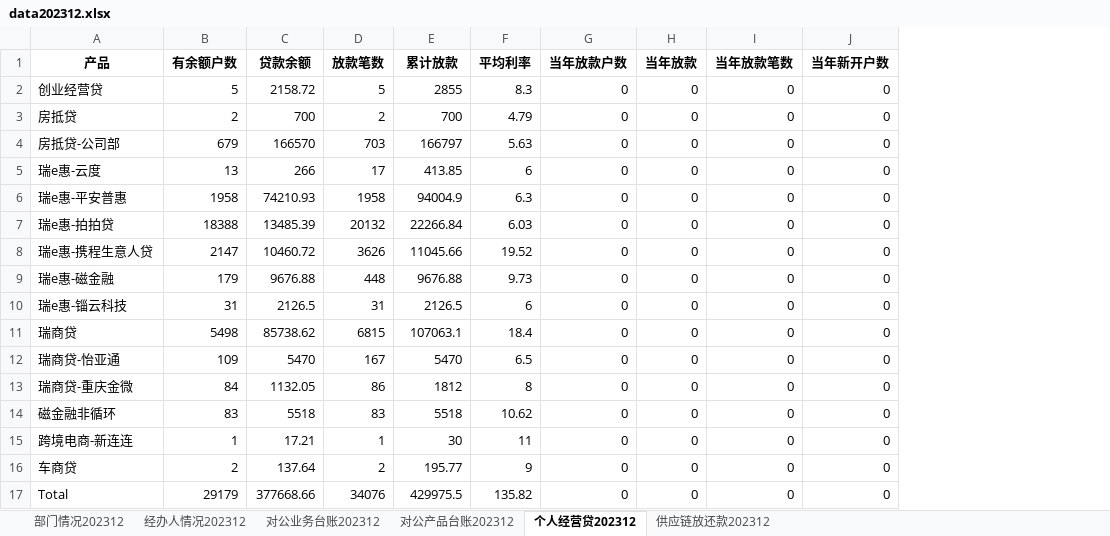
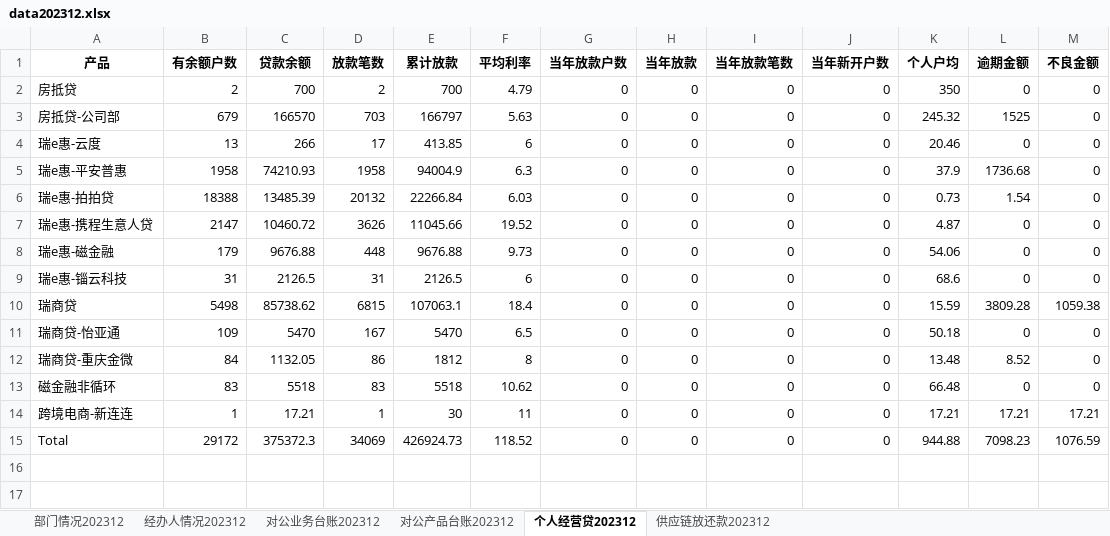
Before and after one commit to modem1024k/streamlit2023, an Excel workbook: excel/data202312.xlsx, sheet 个人经营贷202312, drawn as a sheet; values as stored, in another font and other column widths than the file's, no borders; removed rows and columns are numbered as before the commit, all else as after; the diff names each change by its address in the sheet, - before the commit and + after, or states it on an @@ line.

```diff
--- a/excel/data202312.xlsx (sheet 个人经营贷202312)
+++ b/excel/data202312.xlsx (sheet 个人经营贷202312)
+column K (个人户均), rows 2-15: 350 | 245.32 | 20.46 | 37.9 | 0.73 | 4.87 | 54.06 | 68.6 | 15.59 | 50.18 | 13.48 | 66.48 | 17.21 | 944.88
+column L (逾期金额), rows 2-15: 0 | 1525 | 0 | 1736.68 | 1.54 | 0 | 0 | 0 | 3809.28 | 0 | 8.52 | 0 | 17.21 | 7098.23
+column M (不良金额), rows 2-15: 0 | 0 | 0 | 0 | 0 | 0 | 0 | 0 | 1059.38 | 0 | 0 | 0 | 17.21 | 1076.59
-row 2: 创业经营贷 | 5 | 2158.72 | 5 | 2855 | 8.3 | 0 | 0 | 0 | 0
-row 16: 车商贷 | 2 | 137.64 | 2 | 195.77 | 9 | 0 | 0 | 0 | 0
-B15 (有余额户数): 29179
+B15 (有余额户数): 29172
-C15 (贷款余额): 377668.66
+C15 (贷款余额): 375372.3
-D15 (放款笔数): 34076
+D15 (放款笔数): 34069
-E15 (累计放款): 429975.5
+E15 (累计放款): 426924.73
-F15 (平均利率): 135.82
+F15 (平均利率): 118.52
```
Also changed, not shown: sheet 部门情况202312, sheet 对公产品台账202312, sheet 对公业务台账202312.
